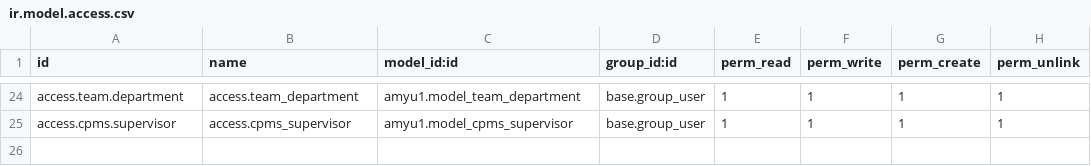
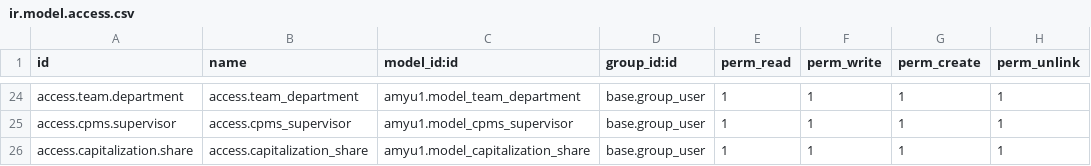
Before and after one commit to AMYu-Systems/amyu16, a CSV file: amyu1/security/ir.model.access.csv, drawn as a sheet; only a part is shown, gaps mark what is left out; the diff names each change by its address in the sheet, - before the commit and + after, or states it on an @@ line.

```diff
--- a/amyu1/security/ir.model.access.csv
+++ b/amyu1/security/ir.model.access.csv
+row 26: access.capitalization.share | access.capitalization_share | amyu1.model_capitalization_share | base.group_user | 1 | 1 | 1 | 1
```
Also changed, not shown: 1 other file.
